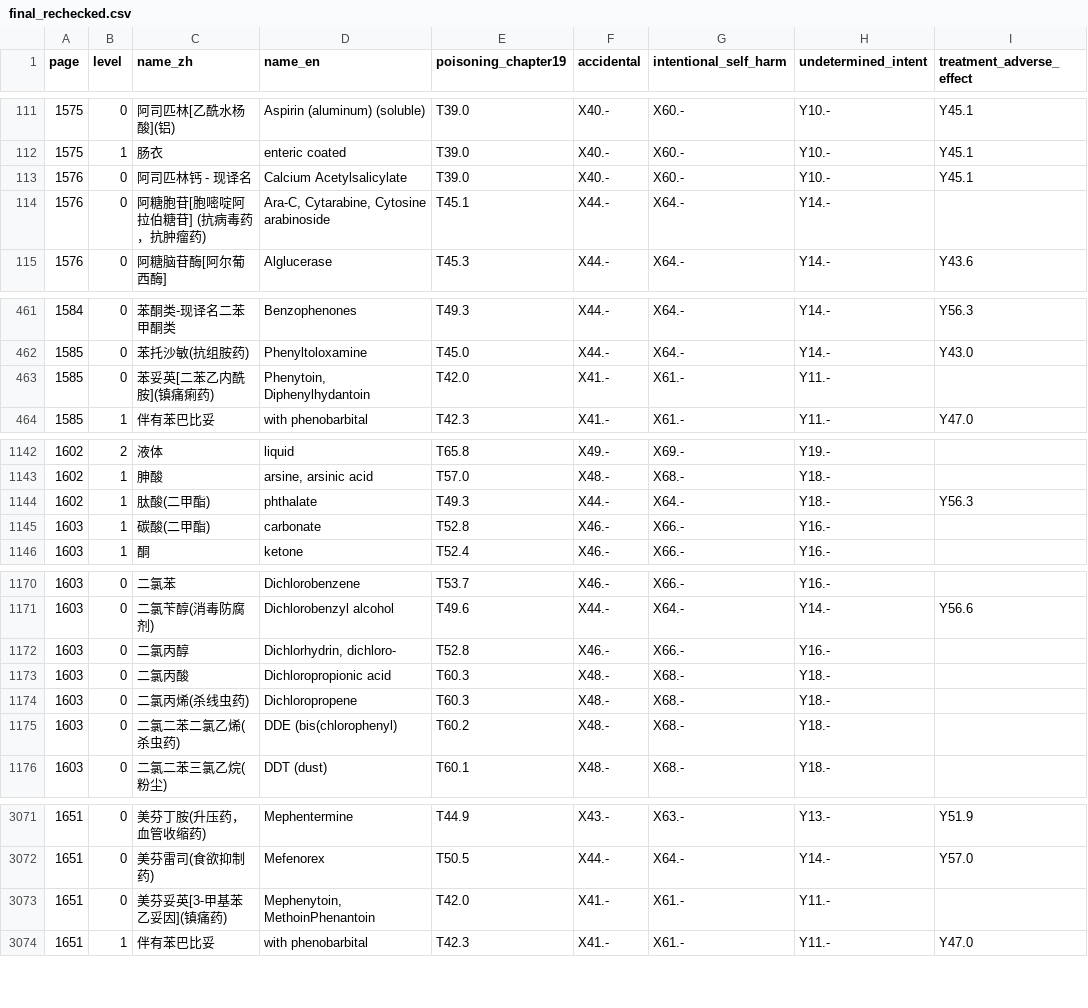
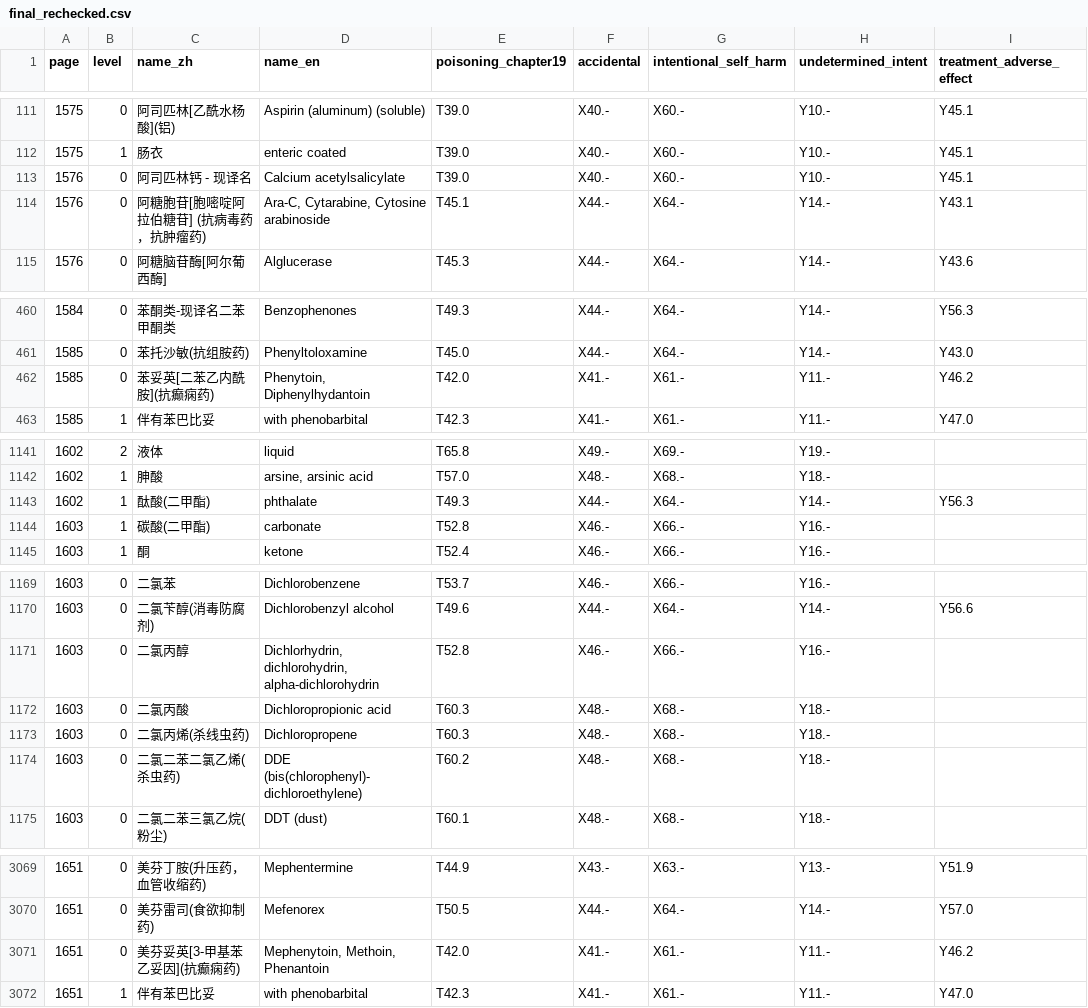
Before and after one commit to qweaszxcdf/icd10-drug-index, a CSV file: data/final_rechecked.csv, drawn as a sheet; only a part is shown, gaps mark what is left out; the diff covers the shown part only.

```diff
--- a/data/final_rechecked.csv
+++ b/data/final_rechecked.csv
@@ -112,4 +112,4 @@
 1575,1,肠衣,enteric coated,T39.0,X40.-,X60.-,Y10.-,Y45.1
-1576,0,阿司匹林钙 - 现译名,Calcium Acetylsalicylate,T39.0,X40.-,X60.-,Y10.-,Y45.1
-1576,0,阿糖胞苷[胞嘧啶阿拉伯糖苷] (抗病毒药，抗肿瘤药),"Ara-C, Cytarabine, Cytosine arabinoside",T45.1,X44.-,X64.-,Y14.-,
+1576,0,阿司匹林钙 - 现译名,Calcium acetylsalicylate,T39.0,X40.-,X60.-,Y10.-,Y45.1
+1576,0,阿糖胞苷[胞嘧啶阿拉伯糖苷] (抗病毒药，抗肿瘤药),"Ara-C, Cytarabine, Cytosine arabinoside",T45.1,X44.-,X64.-,Y14.-,Y43.1
 1576,0,阿糖脑苷酶[阿尔葡西酶],Alglucerase,T45.3,X44.-,X64.-,Y14.-,Y43.6
@@ -462,3 +461,3 @@
 1585,0,苯托沙敏(抗组胺药),Phenyltoloxamine,T45.0,X44.-,X64.-,Y14.-,Y43.0
-1585,0,苯妥英[二苯乙内酰胺](镇痛痢药),"Phenytoin, Diphenylhydantoin",T42.0,X41.-,X61.-,Y11.-,
+1585,0,苯妥英[二苯乙内酰胺](抗癫痫药),"Phenytoin, Diphenylhydantoin",T42.0,X41.-,X61.-,Y11.-,Y46.2
 1585,1,伴有苯巴比妥,with phenobarbital,T42.3,X41.-,X61.-,Y11.-,Y47.0
@@ -1143,3 +1142,3 @@
 1602,1,胂酸,"arsine, arsinic acid",T57.0,X48.-,X68.-,Y18.-,
-1602,1,肽酸(二甲酯),phthalate,T49.3,X44.-,X64.-,Y18.-,Y56.3
+1602,1,酞酸(二甲酯),phthalate,T49.3,X44.-,X64.-,Y14.-,Y56.3
 1603,1,碳酸(二甲酯),carbonate,T52.8,X46.-,X66.-,Y16.-,
@@ -1171,6 +1170,6 @@
 1603,0,二氯苄醇(消毒防腐剂),Dichlorobenzyl alcohol,T49.6,X44.-,X64.-,Y14.-,Y56.6
-1603,0,二氯丙醇,"Dichlorhydrin, dichloro-",T52.8,X46.-,X66.-,Y16.-,
+1603,0,二氯丙醇,"Dichlorhydrin, dichlorohydrin, alpha-dichlorohydrin",T52.8,X46.-,X66.-,Y16.-,
 1603,0,二氯丙酸,Dichloropropionic acid,T60.3,X48.-,X68.-,Y18.-,
 1603,0,二氯丙烯(杀线虫药),Dichloropropene,T60.3,X48.-,X68.-,Y18.-,
-1603,0,二氯二苯二氯乙烯(杀虫药),DDE (bis(chlorophenyl),T60.2,X48.-,X68.-,Y18.-,
+1603,0,二氯二苯二氯乙烯(杀虫药),DDE (bis(chlorophenyl)-dichloroethylene),T60.2,X48.-,X68.-,Y18.-,
 1603,0,二氯二苯三氯乙烷(粉尘),DDT (dust),T60.1,X48.-,X68.-,Y18.-,
@@ -3072,3 +3070,3 @@
 1651,0,美芬雷司(食欲抑制药),Mefenorex,T50.5,X44.-,X64.-,Y14.-,Y57.0
-1651,0,美芬妥英[3-甲基苯乙妥因](镇痛药),"Mephenytoin, MethoinPhenantoin",T42.0,X41.-,X61.-,Y11.-,
+1651,0,美芬妥英[3-甲基苯乙妥因](抗癫痫药),"Mephenytoin, Methoin, Phenantoin",T42.0,X41.-,X61.-,Y11.-,Y46.2
 1651,1,伴有苯巴比妥,with phenobarbital,T42.3,X41.-,X61.-,Y11.-,Y47.0
```
Also changed, not shown: 1 added row, 6 removed rows and 134 edited cells elsewhere in this file.
